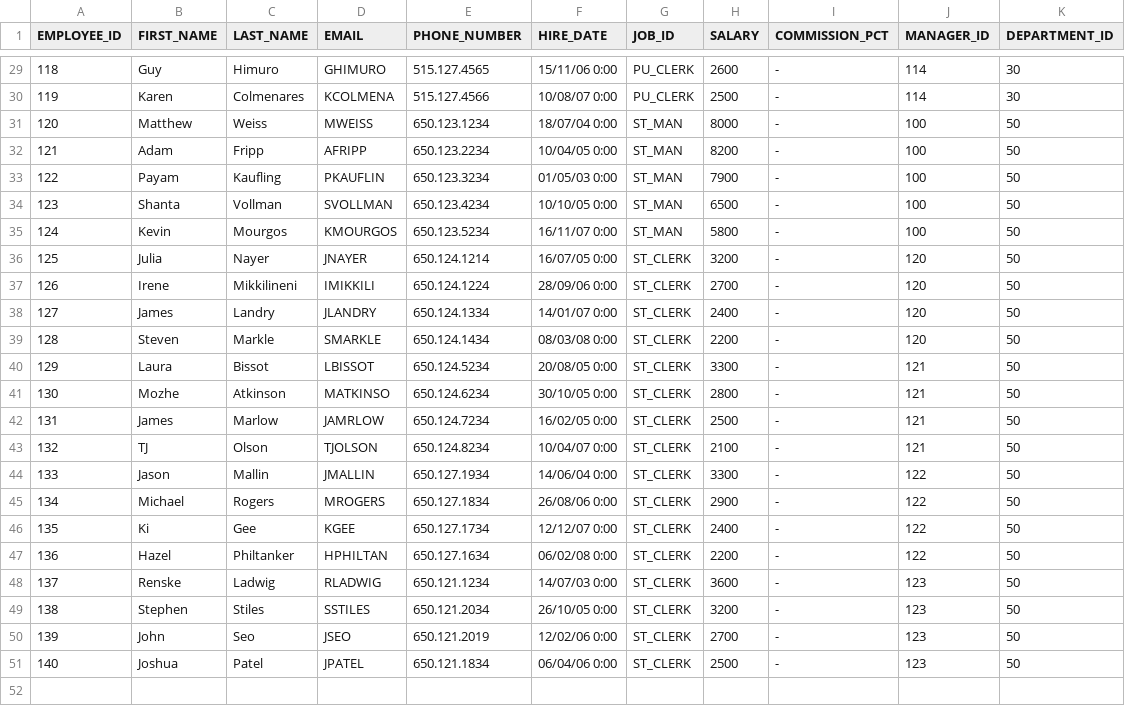
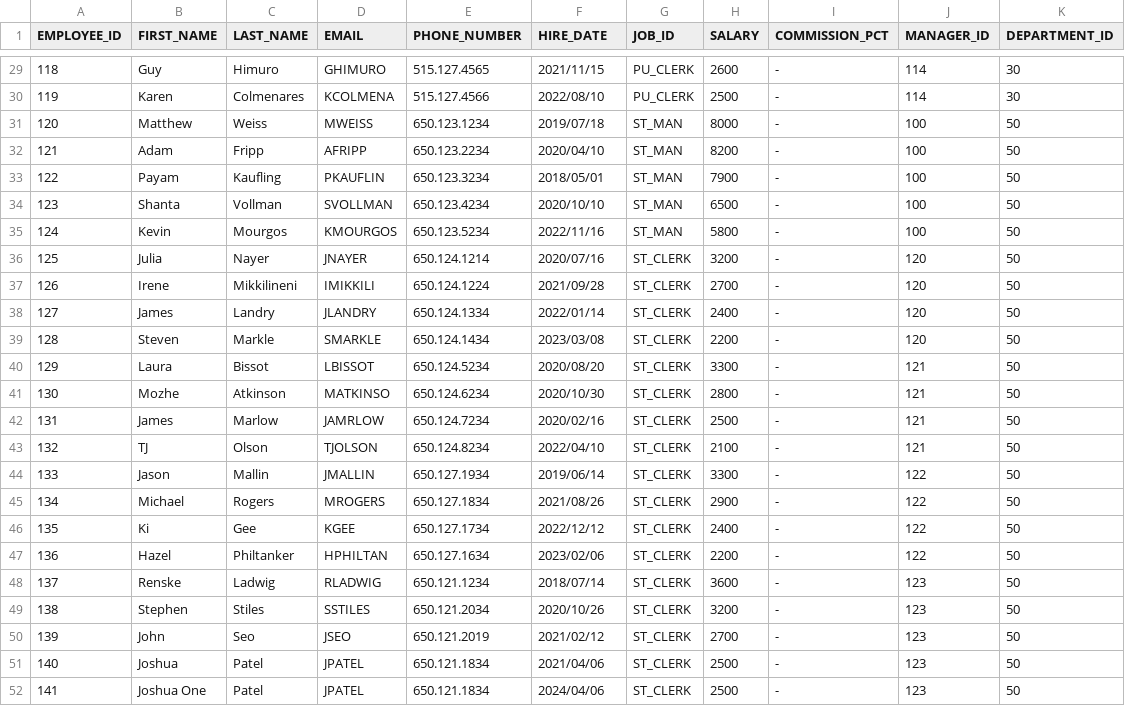
Before and after one commit to krishnaiitd/datalake, a CSV file: data/employees.csv, drawn as a sheet; only a part is shown, gaps mark what is left out; the diff covers the shown part only.

```diff
--- a/data/employees.csv
+++ b/data/employees.csv
@@ -29,23 +29,24 @@ EMPLOYEE_ID,FIRST_NAME,LAST_NAME,EMAIL,PHONE_NUMBER,HIRE_DATE,JOB_ID,SALARY,COMM
-118,Guy,Himuro,GHIMURO,515.127.4565,15/11/06 0:00,PU_CLERK,2600, - ,114,30
-119,Karen,Colmenares,KCOLMENA,515.127.4566,10/08/07 0:00,PU_CLERK,2500, - ,114,30
-120,Matthew,Weiss,MWEISS,650.123.1234,18/07/04 0:00,ST_MAN,8000, - ,100,50
-121,Adam,Fripp,AFRIPP,650.123.2234,10/04/05 0:00,ST_MAN,8200, - ,100,50
-122,Payam,Kaufling,PKAUFLIN,650.123.3234,01/05/03 0:00,ST_MAN,7900, - ,100,50
-123,Shanta,Vollman,SVOLLMAN,650.123.4234,10/10/05 0:00,ST_MAN,6500, - ,100,50
-124,Kevin,Mourgos,KMOURGOS,650.123.5234,16/11/07 0:00,ST_MAN,5800, - ,100,50
-125,Julia,Nayer,JNAYER,650.124.1214,16/07/05 0:00,ST_CLERK,3200, - ,120,50
-126,Irene,Mikkilineni,IMIKKILI,650.124.1224,28/09/06 0:00,ST_CLERK,2700, - ,120,50
-127,James,Landry,JLANDRY,650.124.1334,14/01/07 0:00,ST_CLERK,2400, - ,120,50
-128,Steven,Markle,SMARKLE,650.124.1434,08/03/08 0:00,ST_CLERK,2200, - ,120,50
-129,Laura,Bissot,LBISSOT,650.124.5234,20/08/05 0:00,ST_CLERK,3300, - ,121,50
-130,Mozhe,Atkinson,MATKINSO,650.124.6234,30/10/05 0:00,ST_CLERK,2800, - ,121,50
-131,James,Marlow,JAMRLOW,650.124.7234,16/02/05 0:00,ST_CLERK,2500, - ,121,50
-132,TJ,Olson,TJOLSON,650.124.8234,10/04/07 0:00,ST_CLERK,2100, - ,121,50
-133,Jason,Mallin,JMALLIN,650.127.1934,14/06/04 0:00,ST_CLERK,3300, - ,122,50
-134,Michael,Rogers,MROGERS,650.127.1834,26/08/06 0:00,ST_CLERK,2900, - ,122,50
-135,Ki,Gee,KGEE,650.127.1734,12/12/07 0:00,ST_CLERK,2400, - ,122,50
-136,Hazel,Philtanker,HPHILTAN,650.127.1634,06/02/08 0:00,ST_CLERK,2200, - ,122,50
-137,Renske,Ladwig,RLADWIG,650.121.1234,14/07/03 0:00,ST_CLERK,3600, - ,123,50
-138,Stephen,Stiles,SSTILES,650.121.2034,26/10/05 0:00,ST_CLERK,3200, - ,123,50
-139,John,Seo,JSEO,650.121.2019,12/02/06 0:00,ST_CLERK,2700, - ,123,50
-140,Joshua,Patel,JPATEL,650.121.1834,06/04/06 0:00,ST_CLERK,2500, - ,123,50
+118,Guy,Himuro,GHIMURO,515.127.4565,2021/11/15,PU_CLERK,2600, - ,114,30
+119,Karen,Colmenares,KCOLMENA,515.127.4566,2022/08/10,PU_CLERK,2500, - ,114,30
+120,Matthew,Weiss,MWEISS,650.123.1234,2019/07/18,ST_MAN,8000, - ,100,50
+121,Adam,Fripp,AFRIPP,650.123.2234,2020/04/10,ST_MAN,8200, - ,100,50
+122,Payam,Kaufling,PKAUFLIN,650.123.3234,2018/05/01,ST_MAN,7900, - ,100,50
+123,Shanta,Vollman,SVOLLMAN,650.123.4234,2020/10/10,ST_MAN,6500, - ,100,50
+124,Kevin,Mourgos,KMOURGOS,650.123.5234,2022/11/16,ST_MAN,5800, - ,100,50
+125,Julia,Nayer,JNAYER,650.124.1214,2020/07/16,ST_CLERK,3200, - ,120,50
+126,Irene,Mikkilineni,IMIKKILI,650.124.1224,2021/09/28,ST_CLERK,2700, - ,120,50
+127,James,Landry,JLANDRY,650.124.1334,2022/01/14,ST_CLERK,2400, - ,120,50
+128,Steven,Markle,SMARKLE,650.124.1434,2023/03/08,ST_CLERK,2200, - ,120,50
+129,Laura,Bissot,LBISSOT,650.124.5234,2020/08/20,ST_CLERK,3300, - ,121,50
+130,Mozhe,Atkinson,MATKINSO,650.124.6234,2020/10/30,ST_CLERK,2800, - ,121,50
+131,James,Marlow,JAMRLOW,650.124.7234,2020/02/16,ST_CLERK,2500, - ,121,50
+132,TJ,Olson,TJOLSON,650.124.8234,2022/04/10,ST_CLERK,2100, - ,121,50
+133,Jason,Mallin,JMALLIN,650.127.1934,2019/06/14,ST_CLERK,3300, - ,122,50
+134,Michael,Rogers,MROGERS,650.127.1834,2021/08/26,ST_CLERK,2900, - ,122,50
+135,Ki,Gee,KGEE,650.127.1734,2022/12/12,ST_CLERK,2400, - ,122,50
+136,Hazel,Philtanker,HPHILTAN,650.127.1634,2023/02/06,ST_CLERK,2200, - ,122,50
+137,Renske,Ladwig,RLADWIG,650.121.1234,2018/07/14,ST_CLERK,3600, - ,123,50
+138,Stephen,Stiles,SSTILES,650.121.2034,2020/10/26,ST_CLERK,3200, - ,123,50
+139,John,Seo,JSEO,650.121.2019,2021/02/12,ST_CLERK,2700, - ,123,50
+140,Joshua,Patel,JPATEL,650.121.1834,2021/04/06,ST_CLERK,2500, - ,123,50
+141,Joshua One,Patel,JPATEL,650.121.1834,2024/04/06,ST_CLERK,2500, - ,123,50
```
Also changed, not shown: 27 edited cells elsewhere in this file, 1 other file.
